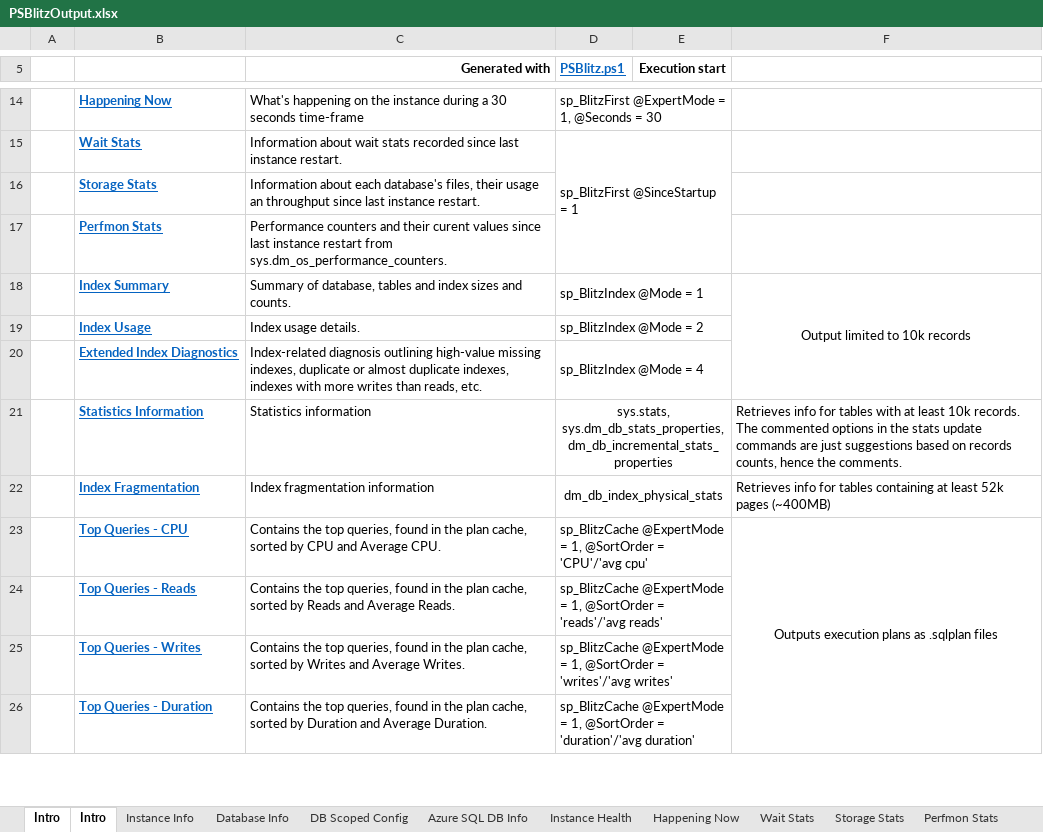
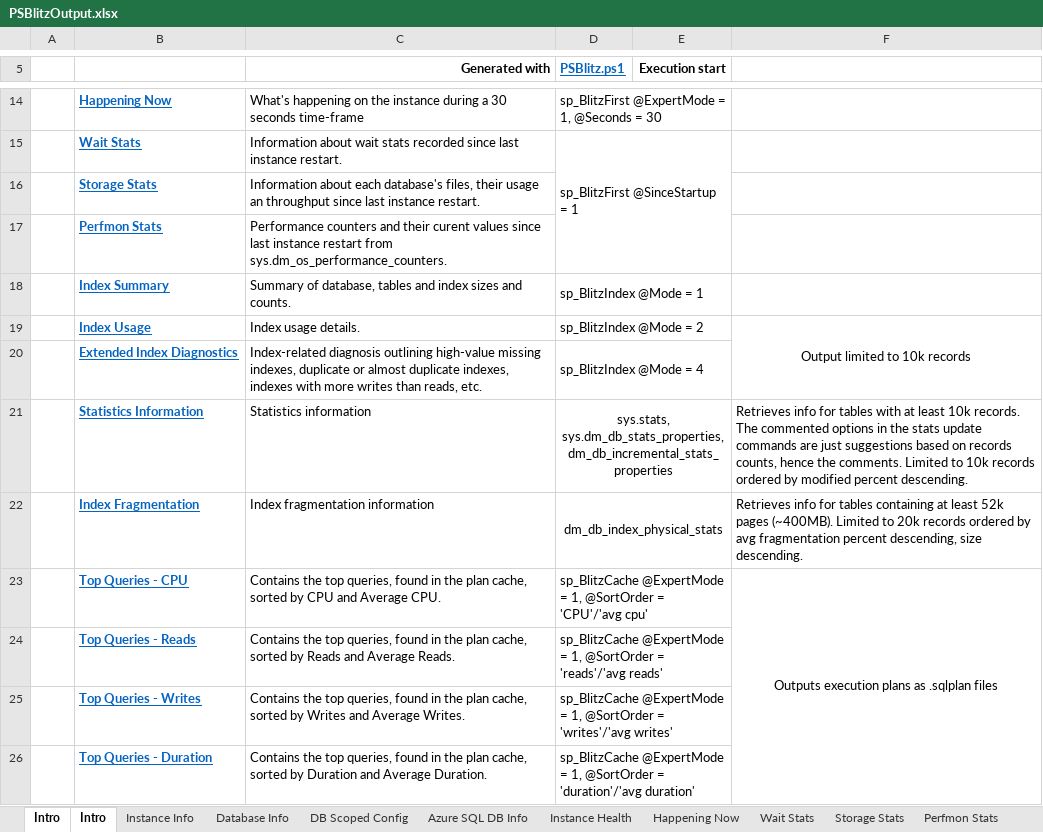
Before and after one commit to VladDBA/PSBlitz, an Excel workbook: Resources/PSBlitzOutput.xlsx, sheet Intro, drawn as a sheet; only a part is shown, gaps mark what is left out; values as stored, in another font and other column widths than the file's, no borders; the diff names each change by its address in the sheet, - before the commit and + after, or states it on an @@ line.

```diff
--- a/Resources/PSBlitzOutput.xlsx (sheet Intro)
+++ b/Resources/PSBlitzOutput.xlsx (sheet Intro)
-F18: Output limited to 10k records
+F18: (empty)
-F18:F20 merged
-F19: (empty)
+F19: Output limited to 10k records
+F19:F20 merged
-F21: …the comments.
+F21: …the comments. Limited to 10k records ordered by modified percent descending.
-F22: …52k pages (~400MB)
+F22: …52k pages (~400MB). Limited to 20k records ordered by avg fragmentation percent descending, size descending.
```
Also changed, not shown: sheet Index Usage, sheet Deadlock Details, 4 other files.
